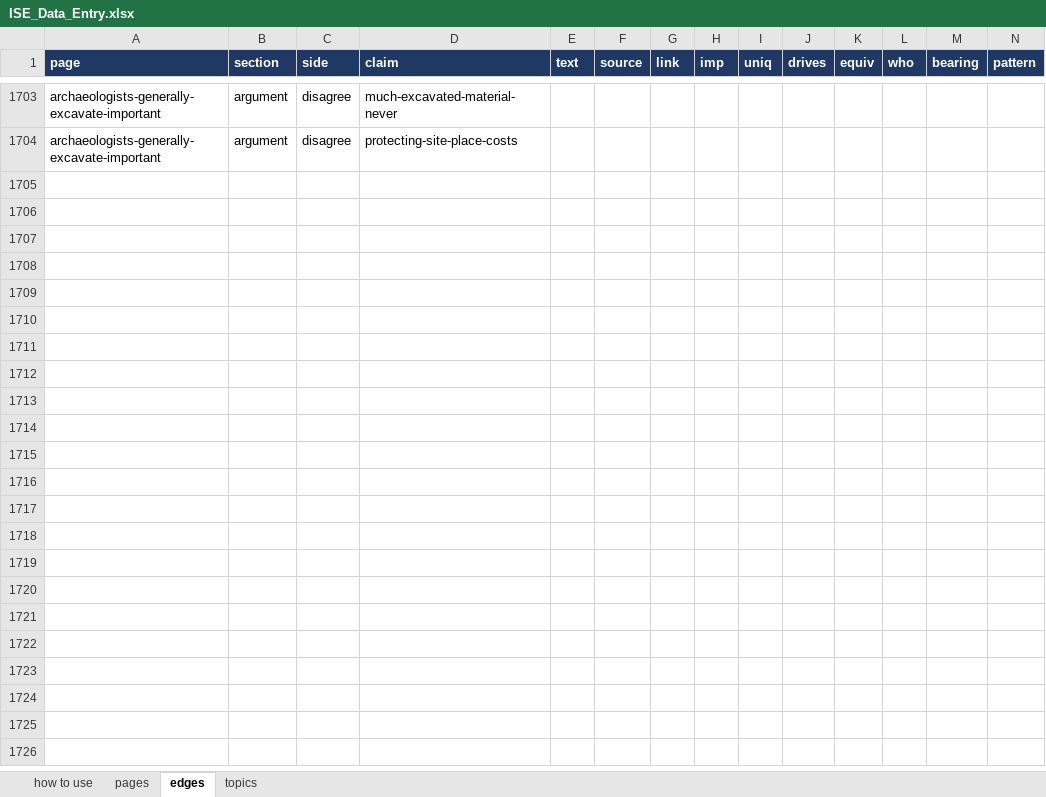
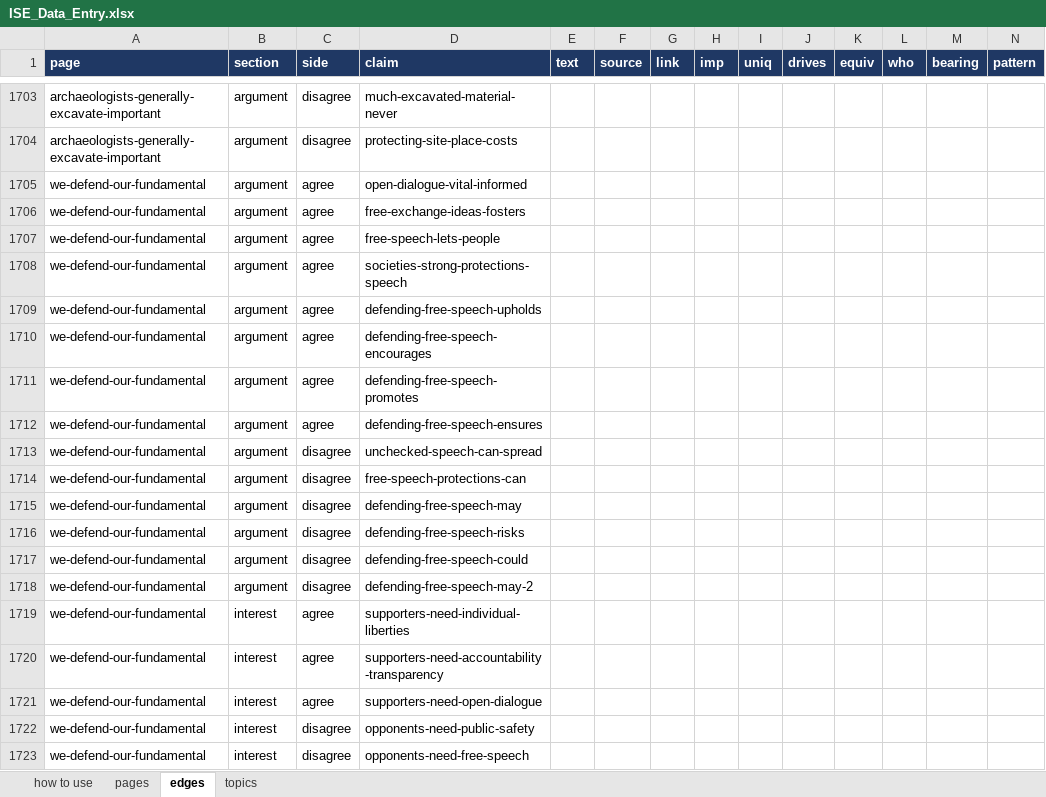
Before and after one commit to myklob/ideastockexchange, an Excel workbook: tools/static-site/ISE_Data_Entry.xlsx, sheet edges, drawn as a sheet; only a part is shown, gaps mark what is left out; values as stored, in another font and other column widths than the file's, no borders; rows hold the shown columns only; the diff covers the shown part only; the diff names each change by its address in the sheet, - before the commit and + after, or states it on an @@ line.

```diff
--- a/tools/static-site/ISE_Data_Entry.xlsx (sheet edges)
+++ b/tools/static-site/ISE_Data_Entry.xlsx (sheet edges)
+row 1705: we-defend-our-fundamental | argument | agree | open-dialogue-vital-informed
+row 1706: we-defend-our-fundamental | argument | agree | free-exchange-ideas-fosters
+row 1707: we-defend-our-fundamental | argument | agree | free-speech-lets-people
+row 1708: we-defend-our-fundamental | argument | agree | societies-strong-protections-speech
+row 1709: we-defend-our-fundamental | argument | agree | defending-free-speech-upholds
+row 1710: we-defend-our-fundamental | argument | agree | defending-free-speech-encourages
+row 1711: we-defend-our-fundamental | argument | agree | defending-free-speech-promotes
+row 1712: we-defend-our-fundamental | argument | agree | defending-free-speech-ensures
+row 1713: we-defend-our-fundamental | argument | disagree | unchecked-speech-can-spread
+row 1714: we-defend-our-fundamental | argument | disagree | free-speech-protections-can
+row 1715: we-defend-our-fundamental | argument | disagree | defending-free-speech-may
+row 1716: we-defend-our-fundamental | argument | disagree | defending-free-speech-risks
+row 1717: we-defend-our-fundamental | argument | disagree | defending-free-speech-could
+row 1718: we-defend-our-fundamental | argument | disagree | defending-free-speech-may-2
+row 1719: we-defend-our-fundamental | interest | agree | supporters-need-individual-liberties
+row 1720: we-defend-our-fundamental | interest | agree | supporters-need-accountability-transparency
+row 1721: we-defend-our-fundamental | interest | agree | supporters-need-open-dialogue
+row 1722: we-defend-our-fundamental | interest | disagree | opponents-need-public-safety
+row 1723: we-defend-our-fundamental | interest | disagree | opponents-need-free-speech
```
Also changed, not shown: 93 added rows elsewhere in this sheet, sheet pages, 2 other files.
